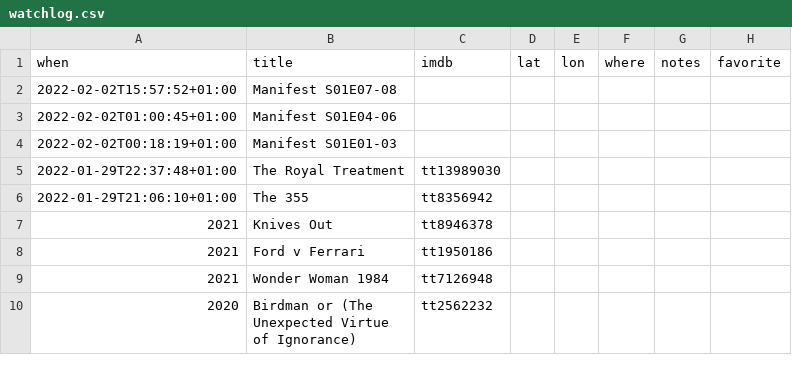
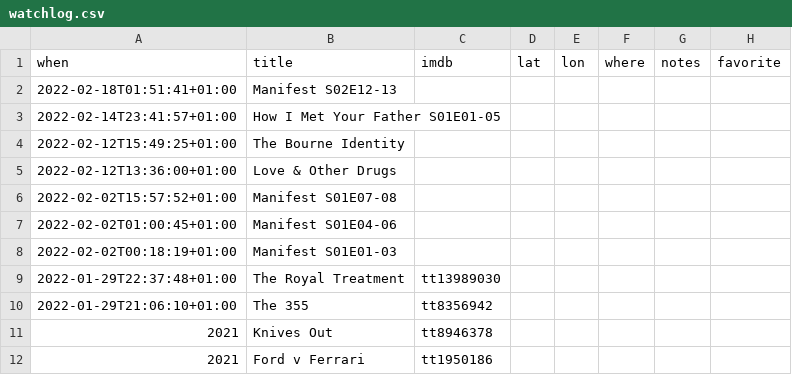
Before and after one commit to xplosionmind/data, a CSV file: watchlog.csv, drawn as a sheet; only a part is shown; the shorter side is filled out with more unchanged rows; the diff names each change by its address in the sheet, - before the commit and + after, or states it on an @@ line.

```diff
--- a/watchlog.csv
+++ b/watchlog.csv
+row 2: 2022-02-18T01:51:41+01:00 | Manifest S02E12-13
+row 3: 2022-02-14T23:41:57+01:00 | How I Met Your Father S01E01-05
+row 4: 2022-02-12T15:49:25+01:00 | The Bourne Identity
+row 5: 2022-02-12T13:36:00+01:00 | Love & Other Drugs
```
Also changed, not shown: places.csv, watchlist.csv.
